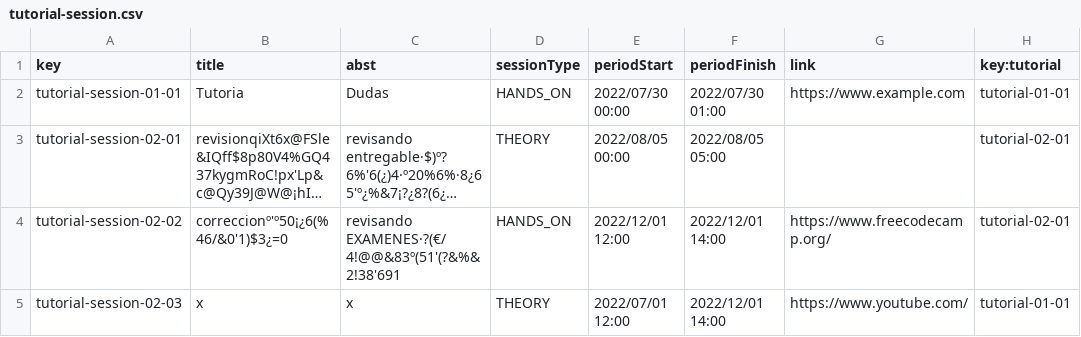
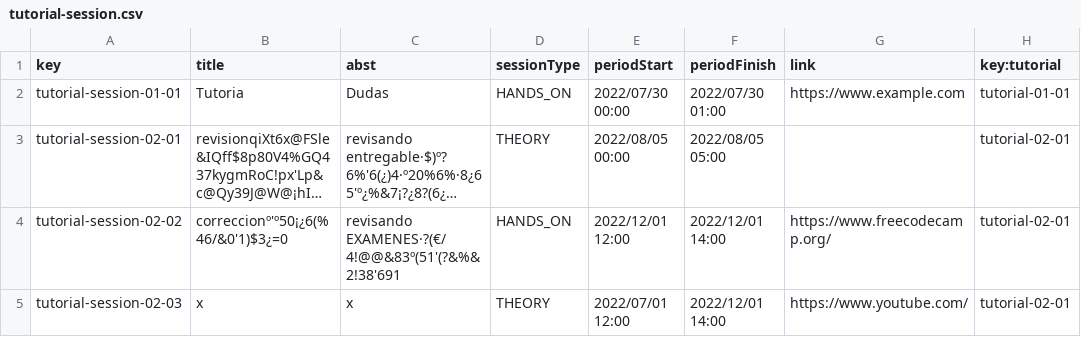
Before and after one commit to josrojrom1/C1.04.02, a CSV file: src/main/webapp/WEB-INF/resources/sample-data/tutorial-session.csv, drawn as a sheet; long unchanged cells end in …; the diff names each change by its address in the sheet, - before the commit and + after, or states it on an @@ line.

Commit message:
arreglo csv tutorial session

```diff
--- a/src/main/webapp/WEB-INF/resources/sample-data/tutorial-session.csv
+++ b/src/main/webapp/WEB-INF/resources/sample-data/tutorial-session.csv
-H5 (key:tutorial): tutorial-01-01
+H5 (key:tutorial): tutorial-02-01
```
